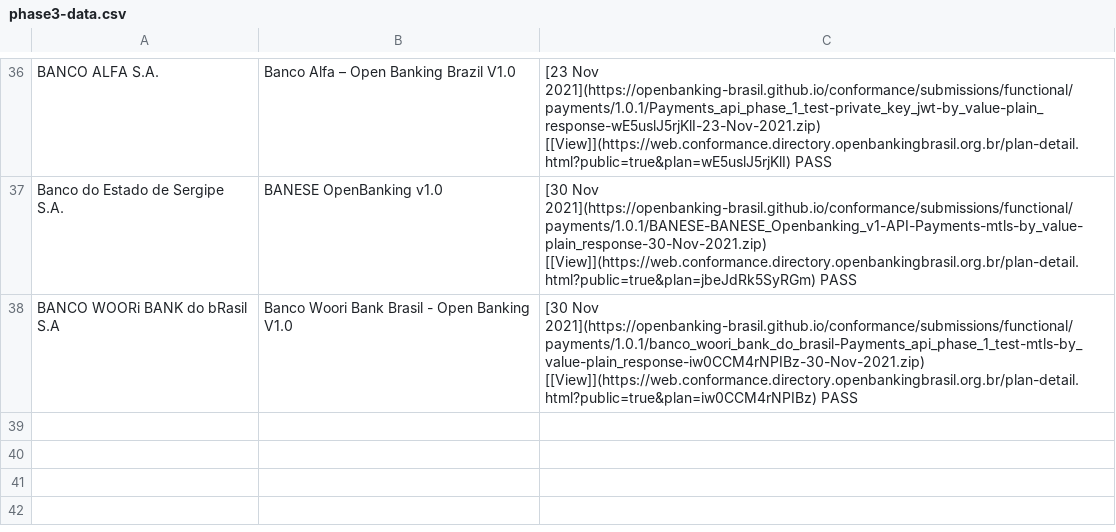
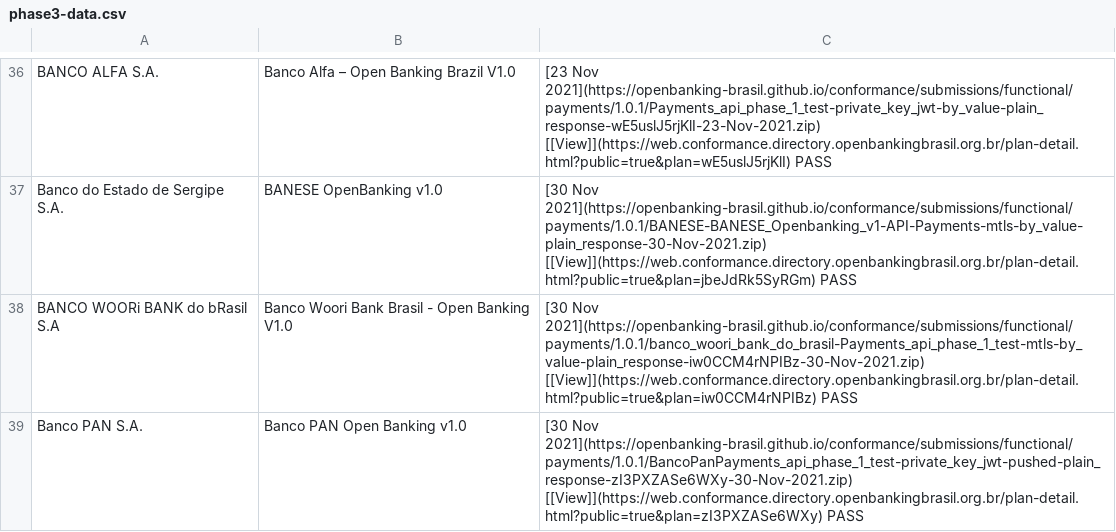
Before and after one commit to milad-raidiam/conformance, a CSV file: phase3-data.csv, drawn as a sheet; only a part is shown, gaps mark what is left out; the diff names each change by its address in the sheet, - before the commit and + after, or states it on an @@ line.

Commit message:
Banco Pan payments 3938

```diff
--- a/phase3-data.csv
+++ b/phase3-data.csv
+row 39: Banco PAN S.A. | Banco PAN Open Banking v1.0 | [30 Nov 2021](https://openbanking-brasil.github.io/conformance/submissions/functional/payments/1.0.1/BancoPanPayments_api_phase_1_test-private_key_jwt-pushed-plain_response-zI3PXZASe6WXy-30-Nov-2021.zip) [[View]](https://web.conformance.directory.openbankingbrasil.org.br/plan-detail.html?public=true&plan=zI3PXZASe6WXy) PASS
```
Also changed, not shown: 1 other file.
